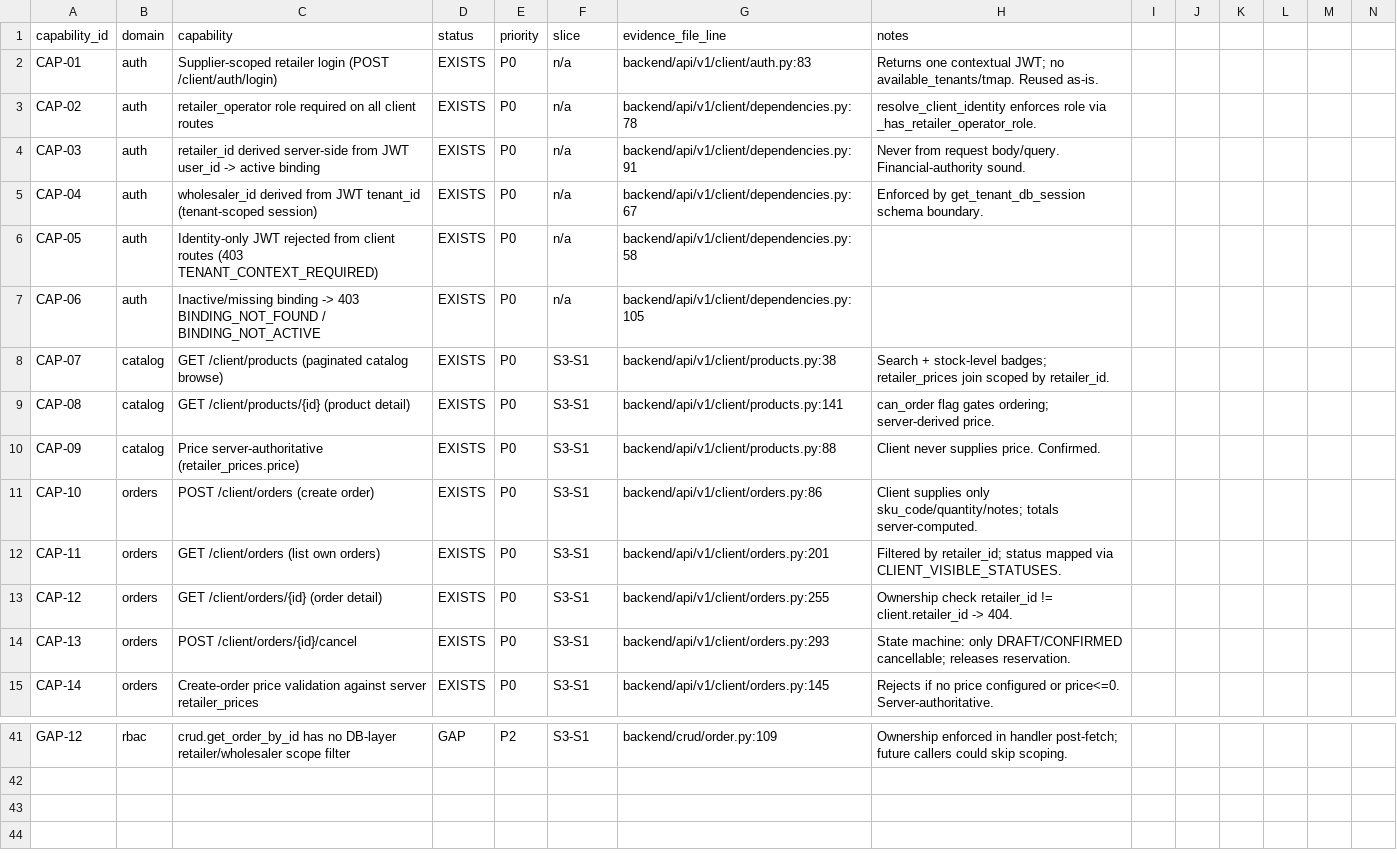
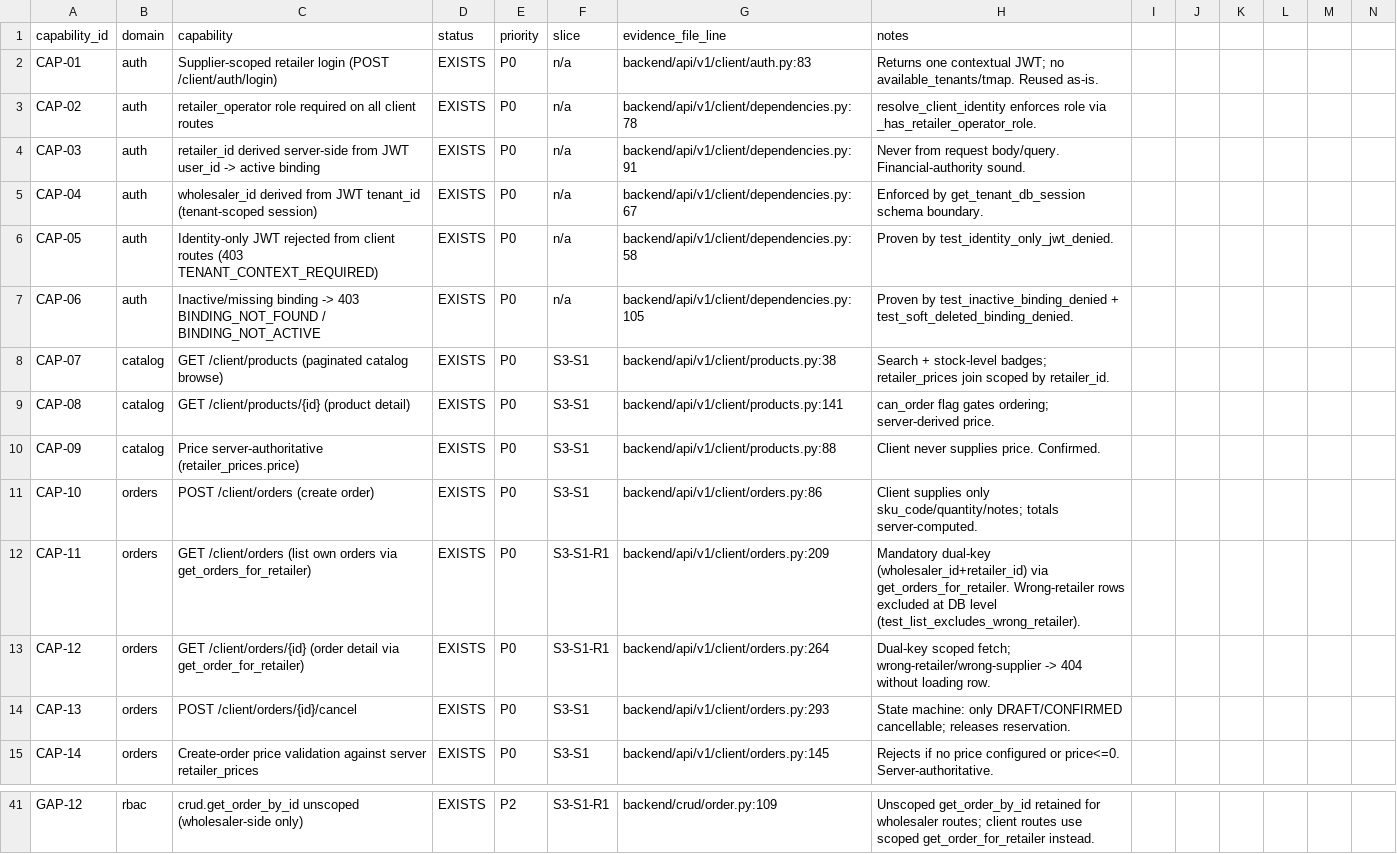
Before and after one commit to lvoemingjie-hash/Mpango-ERP, a CSV file: ai-ledger/product-ai/2026-07-29_dc12r1_s3_retailer_workspace_capability_matrix.csv, drawn as a sheet; only a part is shown, gaps mark what is left out; the diff covers the shown part only; the diff names each change by its address in the sheet, - before the commit and + after, or states it on an @@ line.

Commit message:
fix(dc12r1-s3-s1-r1): mandatory dual-key repo, DB-level exclusion tests, GAP-07 route inventory, baseline cleanup (DC-12R1-S3-S1-R1)
R1 corrections:
1. Add get_orders_for_retailer (mandatory validated wholesaler_id+retailer_id);
   list_orders uses it instead of the generic get_orders_paginated.
2. Wrong-wholesaler/wrong-retailer row exclusion proven at DB-query level
   (test_list_excludes_wrong_retailer inserts foreign rows, asserts exclusion).
3. Real tests: inactive/deleted binding (login-first then mutate), deleted
   order/SKU, stale/identity-only JWT, every route-specific permission.
4. Replaced placeholder SQL-capture with missing-permission zero-body-SQL
   assertion (captures all SQL during a denied request, asserts no orders-table
   SELECT executes).
5. onboard_tenant: admin gets ONLY ADMIN_PERMISSIONS; retailer_operator gets
   ONLY RETAILER_OPERATOR_PERMISSIONS (previously admin got the union).
   PG-catalog assertion verifies the split against migration-provisioned tenants.
6. GAP-07: replaced text scanning with registered FastAPI route/dependency
   inventory proof (TestGap07GovernanceFreeze inspects app.routes dependants).
7. Removed .secrets.baseline delta; use # pragma: allowlist secret annotation
   on the testpassword line instead.
8. CSV repaired: GAP-01/02/03 reclassified RESOLVED; GAP-08=EXISTS; 8 columns.

S3-S1-R1 suite: 24 passed (natural + reverse). S2+H2+s6e+u1+RBAC: 191 passed.
Two full gates: 3018 passed, 0 errors; 5 failures are pre-existing dc2m2/dc10l.
Frontend vitest 142 + build green. GitNexus up-to-date.

```diff
--- a/ai-ledger/product-ai/2026-07-29_dc12r1_s3_retailer_workspace_capability_matrix.csv
+++ b/ai-ledger/product-ai/2026-07-29_dc12r1_s3_retailer_workspace_capability_matrix.csv
-H6 (notes): (empty)
+H6 (notes): Proven by test_identity_only_jwt_denied.
-H7 (notes): (empty)
+H7 (notes): Proven by test_inactive_binding_denied + test_soft_deleted_binding_denied.
-C12 (capability): …(list own orders)
+C12 (capability): …(list own orders via get_orders_for_retailer)
-F12:F13 (slice): S3-S1
+F12:F13 (slice): S3-S1-R1
-G12 (evidence_file_line): backend/api/v1/client/orders.py:201
+G12 (evidence_file_line): backend/api/v1/client/orders.py:209
-H12 (notes): Filtered by retailer_id; status mapped via CLIENT_VISIBLE_STATUSES.
+H12 (notes): Mandatory dual-key (wholesaler_id+retailer_id) via get_orders_for_retailer. Wrong-retailer rows excluded at DB level (test_list_excludes_wrong_retailer).
-C13 (capability): …/client/orders/{id} (order detail)
+C13 (capability): …/client/orders/{id} (order detail via get_order_for_retailer)
-G13 (evidence_file_line): backend/api/v1/client/orders.py:255
+G13 (evidence_file_line): backend/api/v1/client/orders.py:264
-H13 (notes): Ownership check retailer_id != client.retailer_id -> 404.
+H13 (notes): Dual-key scoped fetch; wrong-retailer/wrong-supplier -> 404 without loading row.
-C41 (capability): crud.get_order_by_id has no DB-layer retailer/wholesaler scope filter
+C41 (capability): crud.get_order_by_id unscoped (wholesaler-side only)
-D41 (status): GAP
+D41 (status): EXISTS
-F41 (slice): S3-S1
+F41 (slice): S3-S1-R1
-H41 (notes): Ownership enforced in handler post-fetch; future callers could skip scoping.
+H41 (notes): Unscoped get_order_by_id retained for wholesaler routes; client routes use scoped get_order_for_retailer instead.
```
Also changed, not shown: 35 edited cells elsewhere in this file, 6 other files.
